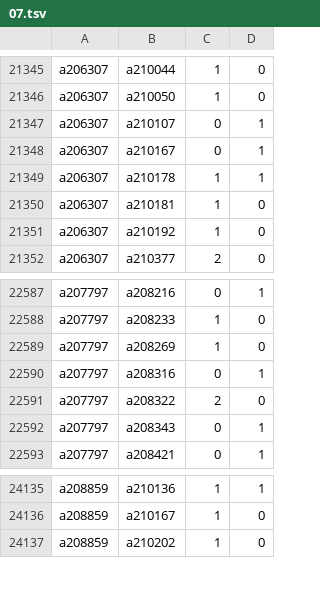
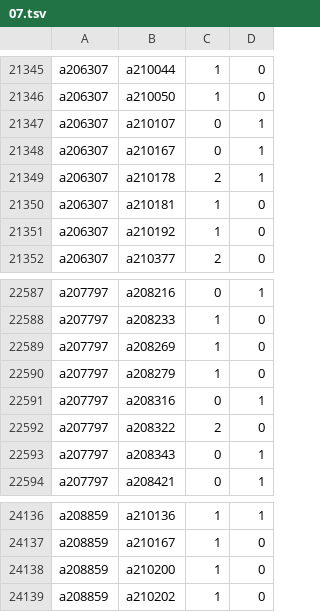
Before and after one commit to robertzechovsky639-ui/tenis, a TSV file: state/h2h/07.tsv, drawn as a sheet; only a part is shown, gaps mark what is left out.

```diff
--- a/state/h2h/07.tsv
+++ b/state/h2h/07.tsv
@@ -21348,3 +21348,3 @@ a206307	a210107	0	1
 a206307	a210167	0	1
-a206307	a210178	1	1
+a206307	a210178	2	1
 a206307	a210181	1	0
@@ -22589,2 +22589,3 @@ a207797	a208233	1	0
 a207797	a208269	1	0
+a207797	a208279	1	0
 a207797	a208316	0	1
@@ -24136,2 +24137,3 @@ a208859	a210136	1	1
 a208859	a210167	1	0
+a208859	a210200	1	0
 a208859	a210202	1	0
```
Also changed, not shown: state/h2h/01.tsv, 22 other files.
